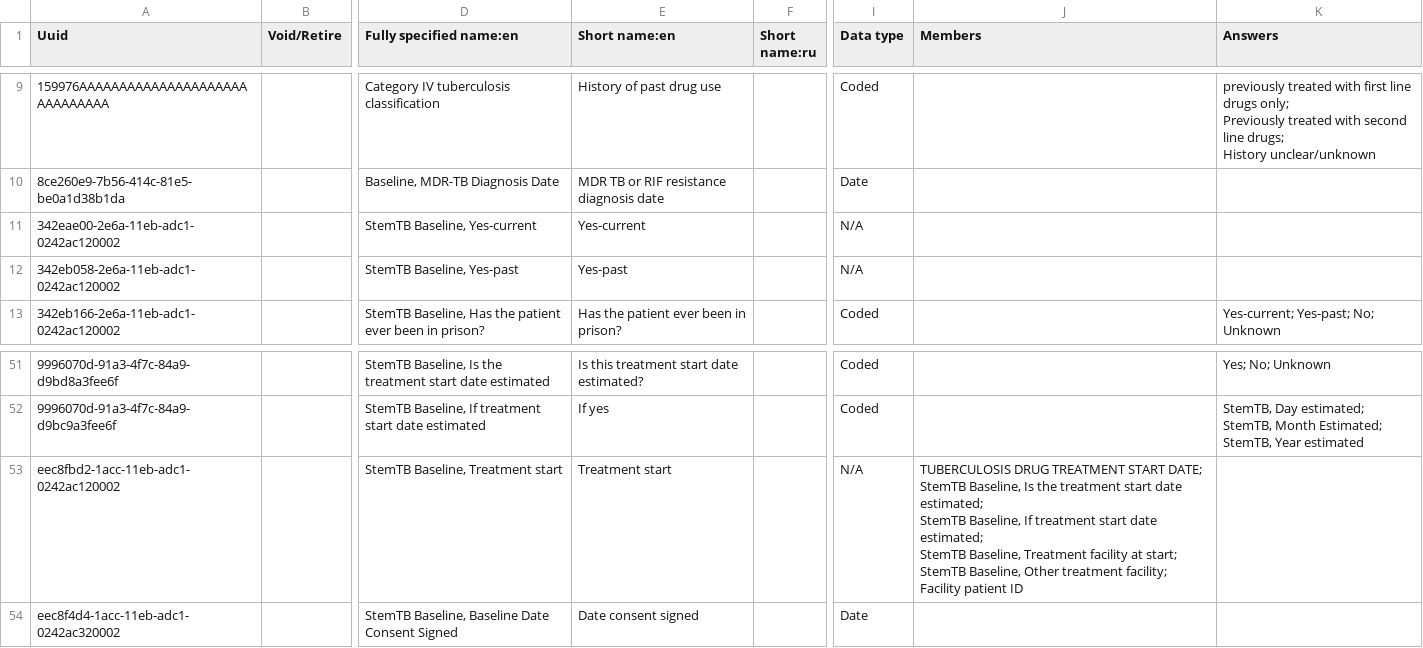
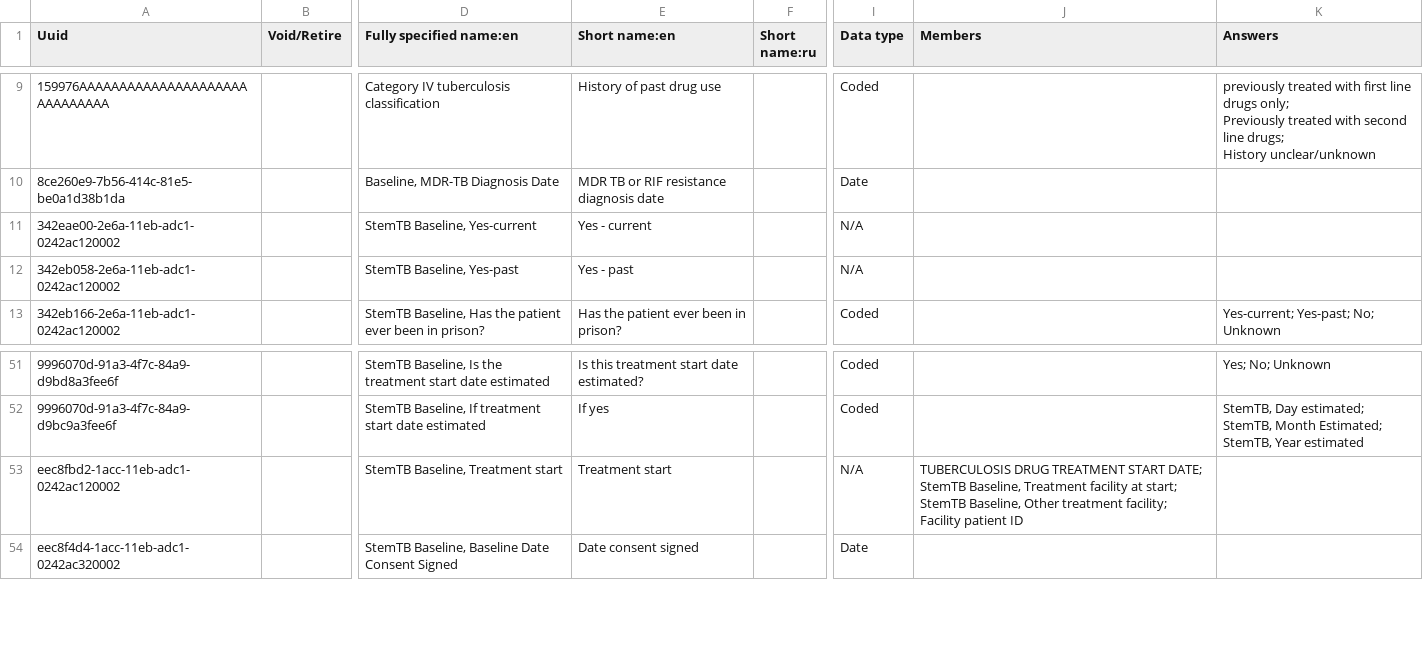
Before and after one commit to endtb/package1, a CSV file: concepts/StemTB-Baseline.csv, drawn as a sheet; only a part is shown, gaps mark what is left out; ↵ is a line break in a cell; the diff names each change by its address in the sheet, - before the commit and + after, or states it on an @@ line.

Commit message:
Shortname change

```diff
--- a/concepts/StemTB-Baseline.csv
+++ b/concepts/StemTB-Baseline.csv
-E11 (Short name:en): Yes-current
+E11 (Short name:en): Yes - current
-E12 (Short name:en): Yes-past
+E12 (Short name:en): Yes - past
-J53 (Members): …StemTB Baseline, Is the treatment start date estimated; ↵ StemTB Baseline, If treatment start date estimated; ↵ StemTB Baseline, Treatment facility…
+J53 (Members): …StemTB Baseline, Treatment facility…
```
Also changed, not shown: concepts/X-Final Post-Treatment Outcome.csv.
